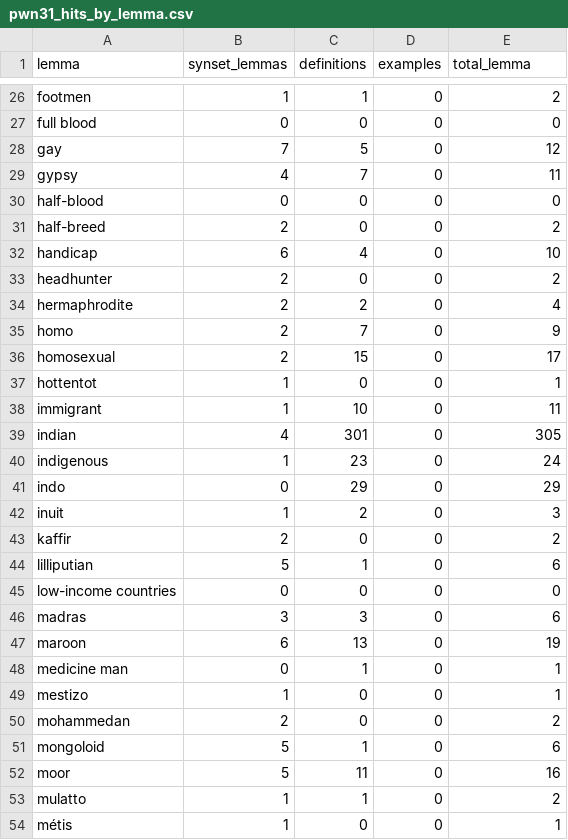
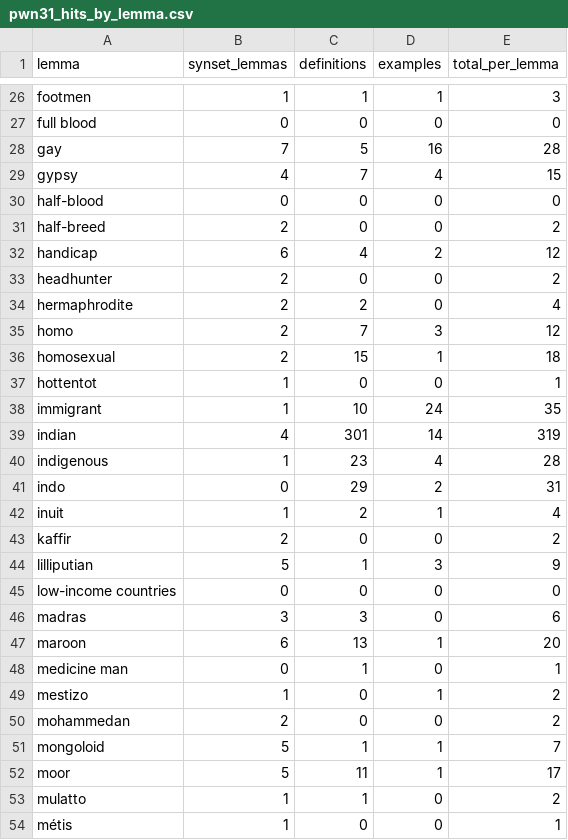
Before and after one commit to cultural-ai/ContentiousTermsLOD, a CSV file: PWN/pwn31_hits_by_lemma.csv, drawn as a sheet; only a part is shown, gaps mark what is left out; the diff covers the shown part only; the diff names each change by its address in the sheet, - before the commit and + after, or states it on an @@ line.

```diff
--- a/PWN/pwn31_hits_by_lemma.csv
+++ b/PWN/pwn31_hits_by_lemma.csv
-E1: total_lemma
+E1: total_per_lemma
-D26 (examples): 0
+D26 (examples): 1
-E26 (total_per_lemma): 2
+E26 (total_per_lemma): 3
-D28 (examples): 0
+D28 (examples): 16
-E28 (total_per_lemma): 12
+E28 (total_per_lemma): 28
-D29 (examples): 0
+D29 (examples): 4
-E29 (total_per_lemma): 11
+E29 (total_per_lemma): 15
-D32 (examples): 0
+D32 (examples): 2
-E32 (total_per_lemma): 10
+E32 (total_per_lemma): 12
-D35 (examples): 0
+D35 (examples): 3
-E35 (total_per_lemma): 9
+E35 (total_per_lemma): 12
-D36 (examples): 0
+D36 (examples): 1
-E36 (total_per_lemma): 17
+E36 (total_per_lemma): 18
-D38 (examples): 0
+D38 (examples): 24
-E38 (total_per_lemma): 11
+E38 (total_per_lemma): 35
-D39 (examples): 0
+D39 (examples): 14
-E39 (total_per_lemma): 305
+E39 (total_per_lemma): 319
-D40 (examples): 0
+D40 (examples): 4
-E40 (total_per_lemma): 24
+E40 (total_per_lemma): 28
-D41 (examples): 0
+D41 (examples): 2
-E41 (total_per_lemma): 29
+E41 (total_per_lemma): 31
-D42 (examples): 0
+D42 (examples): 1
-E42 (total_per_lemma): 3
+E42 (total_per_lemma): 4
-D44 (examples): 0
+D44 (examples): 3
-E44 (total_per_lemma): 6
+E44 (total_per_lemma): 9
-D47 (examples): 0
+D47 (examples): 1
-E47 (total_per_lemma): 19
+E47 (total_per_lemma): 20
-D49 (examples): 0
+D49 (examples): 1
-E49 (total_per_lemma): 1
+E49 (total_per_lemma): 2
-D51:D52 (examples): 0
+D51:D52 (examples): 1
-E51 (total_per_lemma): 6
+E51 (total_per_lemma): 7
-E52 (total_per_lemma): 16
+E52 (total_per_lemma): 17
```
Also changed, not shown: 68 edited cells elsewhere in this file, PWN/pwn31_hits_by_query_term.csv, additional_annotation_pwn.csv, 27 other files.
